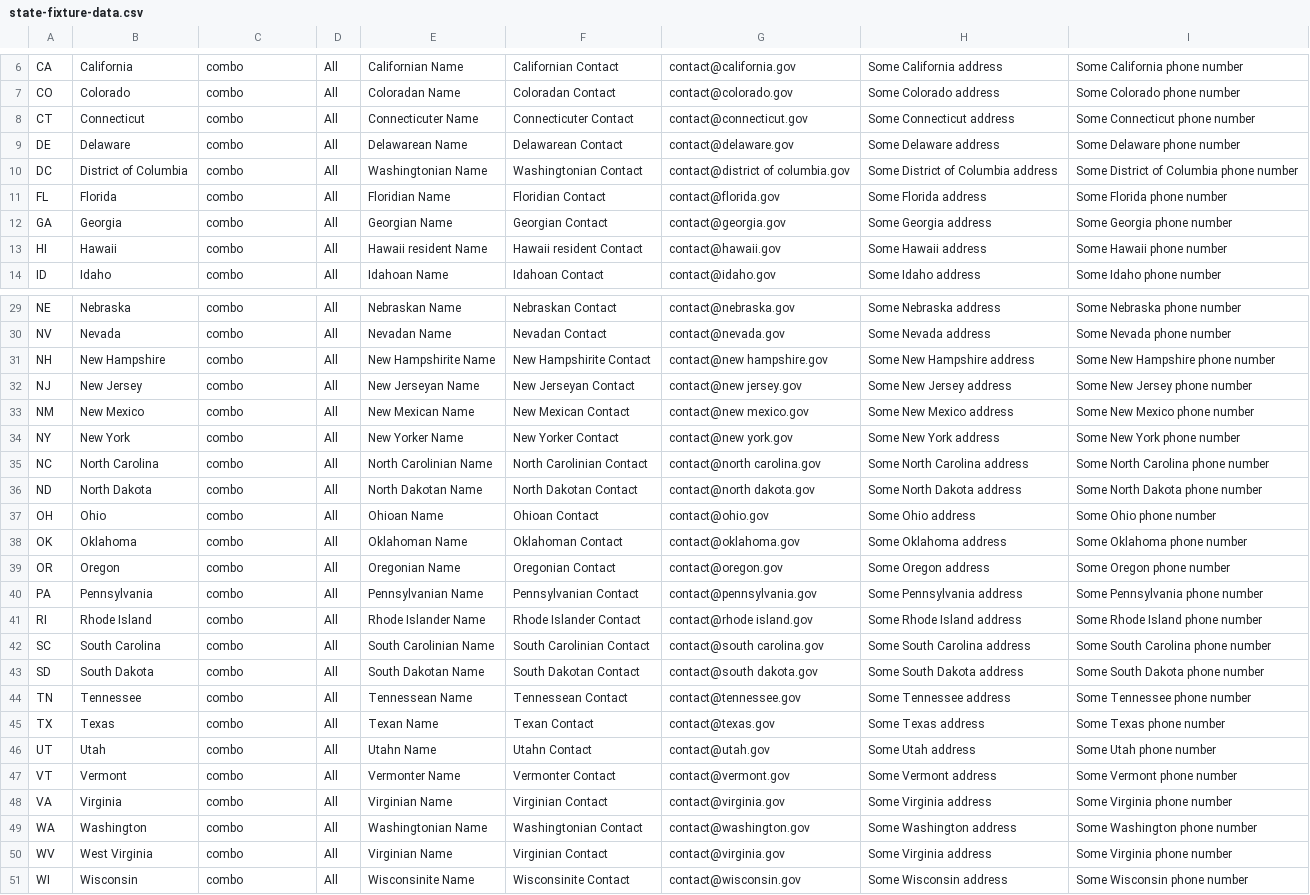
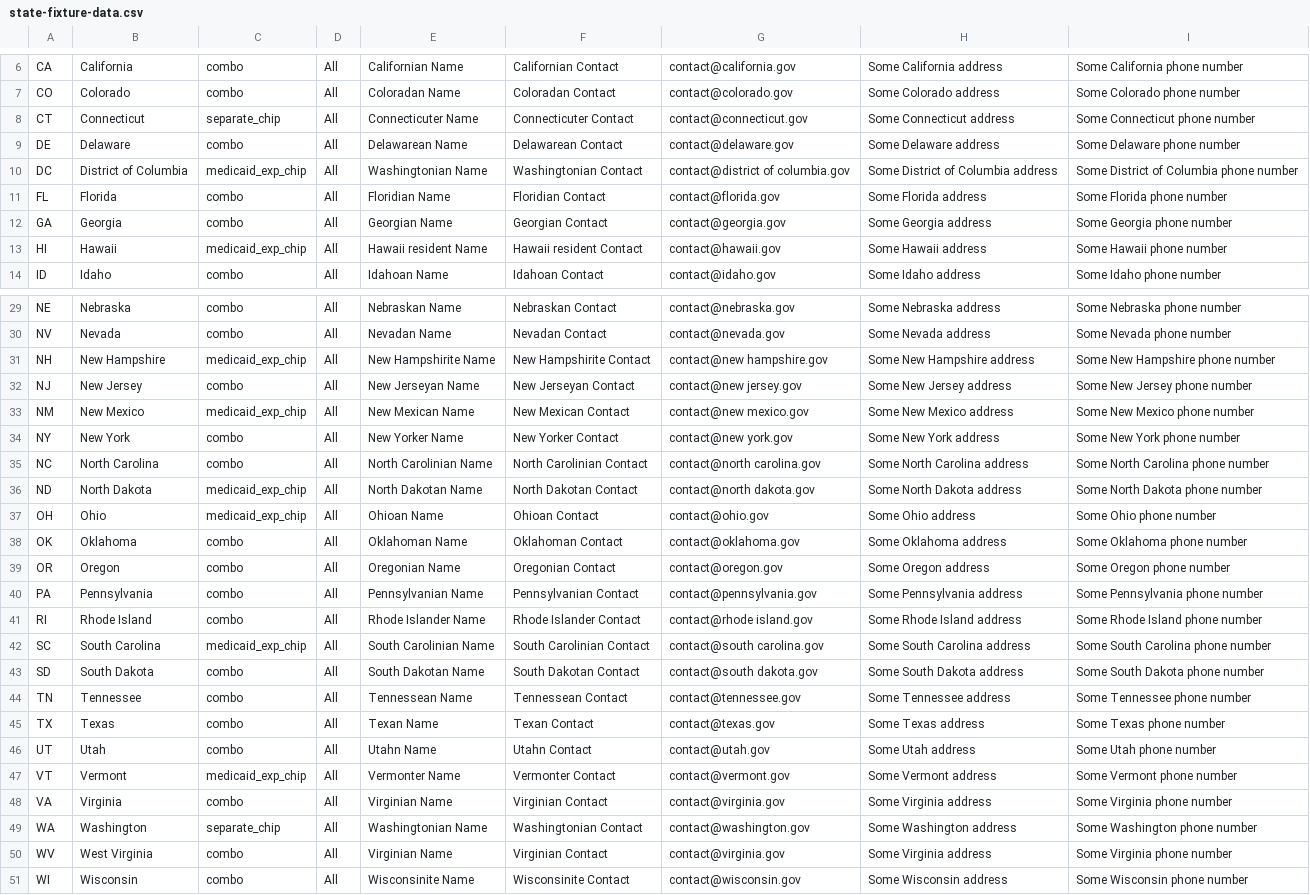
Before and after one commit to Enterprise-CMCS/macpro-mdct-carts, a CSV file: frontend/api_postgres/utils/section-schemas/state-fixture-data.csv, drawn as a sheet; only a part is shown, gaps mark what is left out; the diff covers the shown part only.

Commit message:
Assign state program types
All state program types should now be correct, except for Arizona.  AZ will need to be changed to "combo" but not yet. It's currently the only way we can test the "separate_chip" functionality.  We'll want to make that change after we get fixtures in place for WA or CT.

```diff
--- a/frontend/api_postgres/utils/section-schemas/state-fixture-data.csv
+++ b/frontend/api_postgres/utils/section-schemas/state-fixture-data.csv
@@ -7,8 +7,8 @@ CA,California,combo,All,Californian Name,Californian Contact,contact@california.
 CO,Colorado,combo,All,Coloradan Name,Coloradan Contact,contact@colorado.gov,Some Colorado address,Some Colorado phone number
-CT,Connecticut,combo,All,Connecticuter Name,Connecticuter Contact,contact@connecticut.gov,Some Connecticut address,Some Connecticut phone number
+CT,Connecticut,separate_chip,All,Connecticuter Name,Connecticuter Contact,contact@connecticut.gov,Some Connecticut address,Some Connecticut phone number
 DE,Delaware,combo,All,Delawarean Name,Delawarean Contact,contact@delaware.gov,Some Delaware address,Some Delaware phone number
-DC,District of Columbia,combo,All, Washingtonian Name, Washingtonian Contact,contact@district of columbia.gov,Some District of Columbia address,Some District of Columbia phone number
+DC,District of Columbia,medicaid_exp_chip,All, Washingtonian Name, Washingtonian Contact,contact@district of columbia.gov,Some District of Columbia address,Some District of Columbia phone number
 FL,Florida,combo,All,Floridian Name,Floridian Contact,contact@florida.gov,Some Florida address,Some Florida phone number
 GA,Georgia,combo,All,Georgian Name,Georgian Contact,contact@georgia.gov,Some Georgia address,Some Georgia phone number
-HI,Hawaii,combo,All,Hawaii resident Name,Hawaii resident Contact,contact@hawaii.gov,Some Hawaii address,Some Hawaii phone number
+HI,Hawaii,medicaid_exp_chip,All,Hawaii resident Name,Hawaii resident Contact,contact@hawaii.gov,Some Hawaii address,Some Hawaii phone number
 ID,Idaho,combo,All,Idahoan Name,Idahoan Contact,contact@idaho.gov,Some Idaho address,Some Idaho phone number
@@ -30,9 +30,9 @@ NE,Nebraska,combo,All,Nebraskan Name,Nebraskan Contact,contact@nebraska.gov,Some
 NV,Nevada,combo,All,Nevadan Name,Nevadan Contact,contact@nevada.gov,Some Nevada address,Some Nevada phone number
-NH,New Hampshire,combo,All,New Hampshirite Name,New Hampshirite Contact,contact@new hampshire.gov,Some New Hampshire address,Some New Hampshire phone number
+NH,New Hampshire,medicaid_exp_chip,All,New Hampshirite Name,New Hampshirite Contact,contact@new hampshire.gov,Some New Hampshire address,Some New Hampshire phone number
 NJ,New Jersey,combo,All,New Jerseyan Name,New Jerseyan Contact,contact@new jersey.gov,Some New Jersey address,Some New Jersey phone number
-NM,New Mexico,combo,All,New Mexican Name,New Mexican Contact,contact@new mexico.gov,Some New Mexico address,Some New Mexico phone number
+NM,New Mexico,medicaid_exp_chip,All,New Mexican Name,New Mexican Contact,contact@new mexico.gov,Some New Mexico address,Some New Mexico phone number
 NY,New York,combo,All,New Yorker Name,New Yorker Contact,contact@new york.gov,Some New York address,Some New York phone number
 NC,North Carolina,combo,All,North Carolinian Name,North Carolinian Contact,contact@north carolina.gov,Some North Carolina address,Some North Carolina phone number
-ND,North Dakota,combo,All,North Dakotan Name,North Dakotan Contact,contact@north dakota.gov,Some North Dakota address,Some North Dakota phone number
-OH,Ohio,combo,All,Ohioan Name,Ohioan Contact,contact@ohio.gov,Some Ohio address,Some Ohio phone number
+ND,North Dakota,medicaid_exp_chip,All,North Dakotan Name,North Dakotan Contact,contact@north dakota.gov,Some North Dakota address,Some North Dakota phone number
+OH,Ohio,medicaid_exp_chip,All,Ohioan Name,Ohioan Contact,contact@ohio.gov,Some Ohio address,Some Ohio phone number
 OK,Oklahoma,combo,All,Oklahoman Name,Oklahoman Contact,contact@oklahoma.gov,Some Oklahoma address,Some Oklahoma phone number
@@ -41,3 +41,3 @@ PA,Pennsylvania,combo,All,Pennsylvanian Name,Pennsylvanian Contact,contact@penns
 RI,Rhode Island,combo,All,Rhode Islander Name,Rhode Islander Contact,contact@rhode island.gov,Some Rhode Island address,Some Rhode Island phone number
-SC,South Carolina,combo,All,South Carolinian Name,South Carolinian Contact,contact@south carolina.gov,Some South Carolina address,Some South Carolina phone number
+SC,South Carolina,medicaid_exp_chip,All,South Carolinian Name,South Carolinian Contact,contact@south carolina.gov,Some South Carolina address,Some South Carolina phone number
 SD,South Dakota,combo,All,South Dakotan Name,South Dakotan Contact,contact@south dakota.gov,Some South Dakota address,Some South Dakota phone number
@@ -46,5 +46,5 @@ TX,Texas,combo,All,Texan Name,Texan Contact,contact@texas.gov,Some Texas address
 UT,Utah,combo,All,Utahn Name,Utahn Contact,contact@utah.gov,Some Utah address,Some Utah phone number
-VT,Vermont,combo,All,Vermonter Name,Vermonter Contact,contact@vermont.gov,Some Vermont address,Some Vermont phone number
+VT,Vermont,medicaid_exp_chip,All,Vermonter Name,Vermonter Contact,contact@vermont.gov,Some Vermont address,Some Vermont phone number
 VA,Virginia,combo,All,Virginian Name,Virginian Contact,contact@virginia.gov,Some Virginia address,Some Virginia phone number
-WA,Washington,combo,All,Washingtonian Name,Washingtonian Contact,contact@washington.gov,Some Washington address,Some Washington phone number
+WA,Washington,separate_chip,All,Washingtonian Name,Washingtonian Contact,contact@washington.gov,Some Washington address,Some Washington phone number
 WV,West Virginia,combo,All,Virginian Name,Virginian Contact,contact@virginia.gov,Some Virginia address,Some Virginia phone number
```
Also changed, not shown: 1 edited cell elsewhere in this file.
